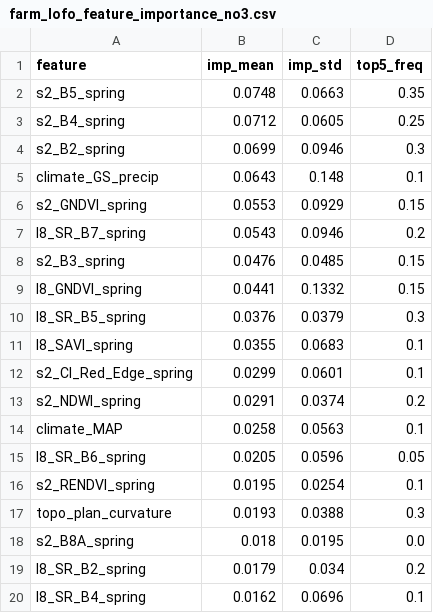
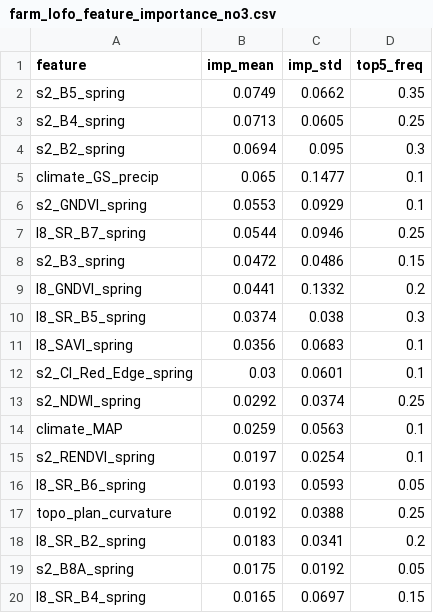
Before and after one commit to vel5id/soil-rs-correlation-screening, a CSV file: ML/results/farm_lofo_feature_importance_no3.csv, drawn as a sheet; only a part is shown; the diff covers the shown part only.

```diff
--- a/ML/results/farm_lofo_feature_importance_no3.csv
+++ b/ML/results/farm_lofo_feature_importance_no3.csv
@@ -1,20 +1,20 @@
 feature,imp_mean,imp_std,top5_freq
-s2_B5_spring,0.0748,0.0663,0.35
-s2_B4_spring,0.0712,0.0605,0.25
-s2_B2_spring,0.0699,0.0946,0.3
-climate_GS_precip,0.0643,0.148,0.1
-s2_GNDVI_spring,0.0553,0.0929,0.15
-l8_SR_B7_spring,0.0543,0.0946,0.2
-s2_B3_spring,0.0476,0.0485,0.15
-l8_GNDVI_spring,0.0441,0.1332,0.15
-l8_SR_B5_spring,0.0376,0.0379,0.3
-l8_SAVI_spring,0.0355,0.0683,0.1
-s2_Cl_Red_Edge_spring,0.0299,0.0601,0.1
-s2_NDWI_spring,0.0291,0.0374,0.2
-climate_MAP,0.0258,0.0563,0.1
-l8_SR_B6_spring,0.0205,0.0596,0.05
-s2_RENDVI_spring,0.0195,0.0254,0.1
-topo_plan_curvature,0.0193,0.0388,0.3
-s2_B8A_spring,0.018,0.0195,0.0
-l8_SR_B2_spring,0.0179,0.034,0.2
-l8_SR_B4_spring,0.0162,0.0696,0.1
+s2_B5_spring,0.0749,0.0662,0.35
+s2_B4_spring,0.0713,0.0605,0.25
+s2_B2_spring,0.0694,0.095,0.3
+climate_GS_precip,0.065,0.1477,0.1
+s2_GNDVI_spring,0.0553,0.0929,0.1
+l8_SR_B7_spring,0.0544,0.0946,0.25
+s2_B3_spring,0.0472,0.0486,0.15
+l8_GNDVI_spring,0.0441,0.1332,0.2
+l8_SR_B5_spring,0.0374,0.038,0.3
+l8_SAVI_spring,0.0356,0.0683,0.1
+s2_Cl_Red_Edge_spring,0.03,0.0601,0.1
+s2_NDWI_spring,0.0292,0.0374,0.25
+climate_MAP,0.0259,0.0563,0.1
+s2_RENDVI_spring,0.0197,0.0254,0.1
+l8_SR_B6_spring,0.0193,0.0593,0.05
+topo_plan_curvature,0.0192,0.0388,0.25
+l8_SR_B2_spring,0.0183,0.0341,0.2
+s2_B8A_spring,0.0175,0.0192,0.05
+l8_SR_B4_spring,0.0165,0.0697,0.15
```
Also changed, not shown: 8 added rows, 8 removed rows and 48 edited cells elsewhere in this file, ML/results/farm_lofo_feature_importance_k.csv, ML/results/farm_lofo_feature_importance_p.csv, 7 other files.
